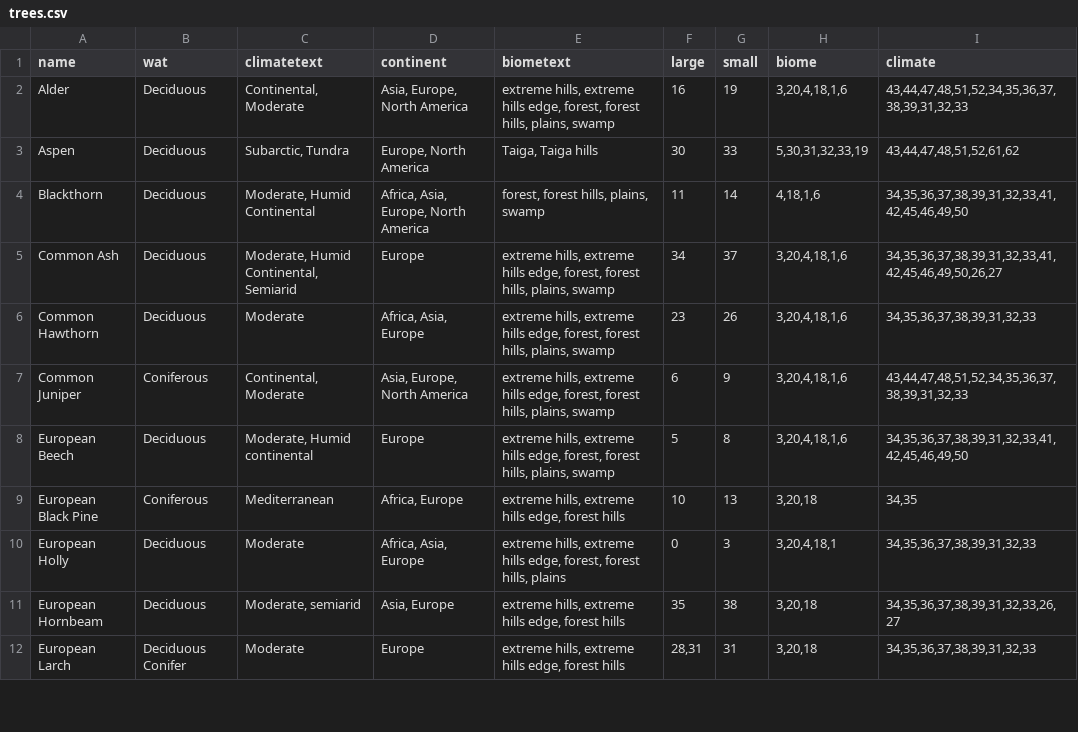
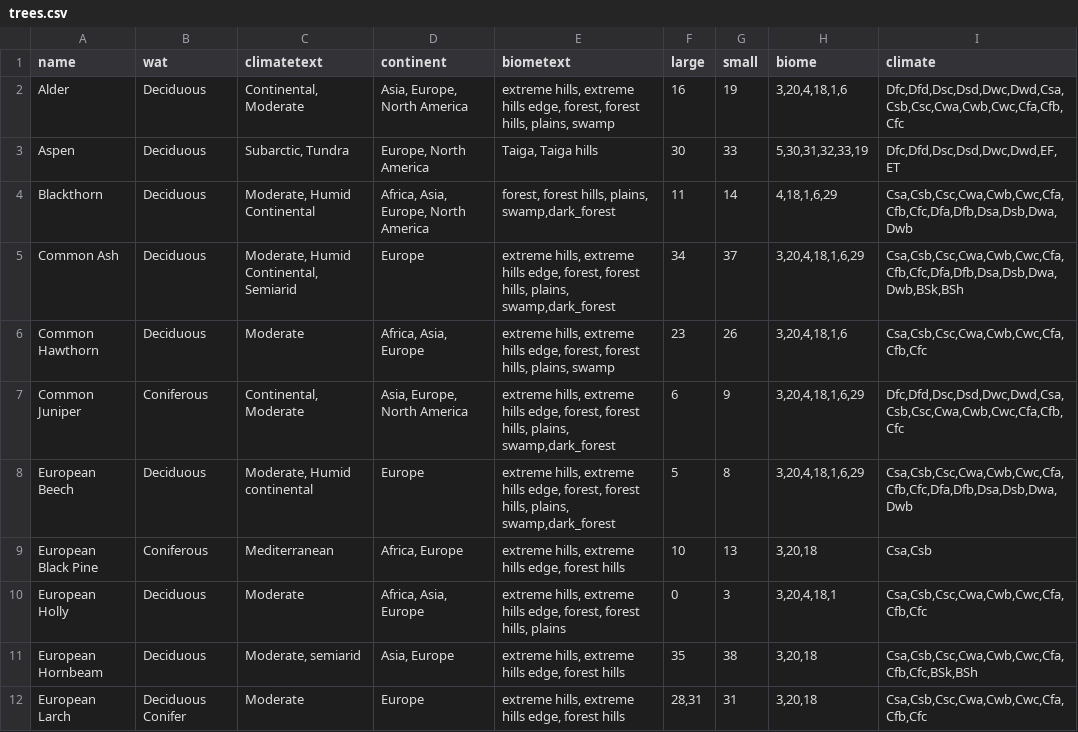
Before and after one commit to DavixDevelop/terracustomtreerepo, a CSV file: treemap/trees.csv, drawn as a sheet; only a part is shown; the diff covers the shown part only.

Commit message:
Implemented higher resoultion Koppen climate dataset and continent dataset, removed old csv based tree map, and switched to on the fl y tree map baker instead.

```diff
--- a/treemap/trees.csv
+++ b/treemap/trees.csv
@@ -1,12 +1,12 @@
 name;wat;climatetext;continent;biometext;large;small;biome;climate
-Alder;Deciduous;Continental, Moderate;Asia, Europe, North America;extreme hills, extreme hills edge, forest, forest hills, plains, swamp;16;19;3,20,4,18,1,6;43,44,47,48,51,52,34,35,36,37,38,39,31,32,33
-Aspen;Deciduous;Subarctic, Tundra;Europe, North America;Taiga, Taiga hills;30;33;5,30,31,32,33,19;43,44,47,48,51,52,61,62
-Blackthorn;Deciduous;Moderate, Humid Continental;Africa, Asia, Europe, North America;forest, forest hills, plains, swamp;11;14;4,18,1,6;34,35,36,37,38,39,31,32,33,41,42,45,46,49,50
-Common Ash;Deciduous;Moderate, Humid Continental, Semiarid;Europe;extreme hills, extreme hills edge, forest, forest hills, plains, swamp ;34;37;3,20,4,18,1,6;34,35,36,37,38,39,31,32,33,41,42,45,46,49,50,26,27
-Common Hawthorn;Deciduous;Moderate;Africa, Asia, Europe;extreme hills, extreme hills edge, forest, forest hills, plains, swamp ;23;26;3,20,4,18,1,6;34,35,36,37,38,39,31,32,33
-Common Juniper;Coniferous;Continental, Moderate;Asia, Europe, North America;extreme hills, extreme hills edge, forest, forest hills, plains, swamp;6;9;3,20,4,18,1,6;43,44,47,48,51,52,34,35,36,37,38,39,31,32,33
-European Beech;Deciduous;Moderate, Humid continental;Europe;extreme hills, extreme hills edge, forest, forest hills, plains, swamp;5;8;3,20,4,18,1,6;34,35,36,37,38,39,31,32,33,41,42,45,46,49,50
-European Black Pine;Coniferous;Mediterranean;Africa, Europe;extreme hills, extreme hills edge, forest hills;10;13;3,20,18;34,35
-European Holly;Deciduous;Moderate;Africa, Asia, Europe;extreme hills, extreme hills edge, forest, forest hills, plains;0;3;3,20,4,18,1;34,35,36,37,38,39,31,32,33
-European Hornbeam;Deciduous;Moderate, semiarid;Asia, Europe ;extreme hills, extreme hills edge, forest hills;35;38;3,20,18;34,35,36,37,38,39,31,32,33,26,27
-European Larch;Deciduous Conifer;Moderate;Europe;extreme hills, extreme hills edge, forest hills;28,31;31;3,20,18;34,35,36,37,38,39,31,32,33
+Alder;Deciduous;Continental, Moderate;Asia, Europe, North America;extreme hills, extreme hills edge, forest, forest hills, plains, swamp;16;19;3,20,4,18,1,6;Dfc,Dfd,Dsc,Dsd,Dwc,Dwd,Csa,Csb,Csc,Cwa,Cwb,Cwc,Cfa,Cfb,Cfc
+Aspen;Deciduous;Subarctic, Tundra;Europe, North America;Taiga, Taiga hills;30;33;5,30,31,32,33,19;Dfc,Dfd,Dsc,Dsd,Dwc,Dwd,EF,ET
+Blackthorn;Deciduous;Moderate, Humid Continental;Africa, Asia, Europe, North America;forest, forest hills, plains, swamp,dark_forest;11;14;4,18,1,6,29;Csa,Csb,Csc,Cwa,Cwb,Cwc,Cfa,Cfb,Cfc,Dfa,Dfb,Dsa,Dsb,Dwa,Dwb
+Common Ash;Deciduous;Moderate, Humid Continental, Semiarid;Europe;extreme hills, extreme hills edge, forest, forest hills, plains, swamp,dark_forest ;34;37;3,20,4,18,1,6,29;Csa,Csb,Csc,Cwa,Cwb,Cwc,Cfa,Cfb,Cfc,Dfa,Dfb,Dsa,Dsb,Dwa,Dwb,BSk,BSh
+Common Hawthorn;Deciduous;Moderate;Africa, Asia, Europe;extreme hills, extreme hills edge, forest, forest hills, plains, swamp ;23;26;3,20,4,18,1,6;Csa,Csb,Csc,Cwa,Cwb,Cwc,Cfa,Cfb,Cfc
+Common Juniper;Coniferous;Continental, Moderate;Asia, Europe, North America;extreme hills, extreme hills edge, forest, forest hills, plains, swamp,dark_forest ;6;9;3,20,4,18,1,6,29;Dfc,Dfd,Dsc,Dsd,Dwc,Dwd,Csa,Csb,Csc,Cwa,Cwb,Cwc,Cfa,Cfb,Cfc
+European Beech;Deciduous;Moderate, Humid continental;Europe;extreme hills, extreme hills edge, forest, forest hills, plains, swamp,dark_forest ;5;8;3,20,4,18,1,6,29;Csa,Csb,Csc,Cwa,Cwb,Cwc,Cfa,Cfb,Cfc,Dfa,Dfb,Dsa,Dsb,Dwa,Dwb
+European Black Pine;Coniferous;Mediterranean;Africa, Europe;extreme hills, extreme hills edge, forest hills;10;13;3,20,18;Csa,Csb
+European Holly;Deciduous;Moderate;Africa, Asia, Europe;extreme hills, extreme hills edge, forest, forest hills, plains;0;3;3,20,4,18,1;Csa,Csb,Csc,Cwa,Cwb,Cwc,Cfa,Cfb,Cfc
+European Hornbeam;Deciduous;Moderate, semiarid;Asia, Europe ;extreme hills, extreme hills edge, forest hills;35;38;3,20,18;Csa,Csb,Csc,Cwa,Cwb,Cwc,Cfa,Cfb,Cfc,BSk,BSh
+European Larch;Deciduous Conifer;Moderate;Europe;extreme hills, extreme hills edge, forest hills;28,31;31;3,20,18;Csa,Csb,Csc,Cwa,Cwb,Cwc,Cfa,Cfb,Cfc
```
Also changed, not shown: 70 edited cells elsewhere in this file, 24 other files.
